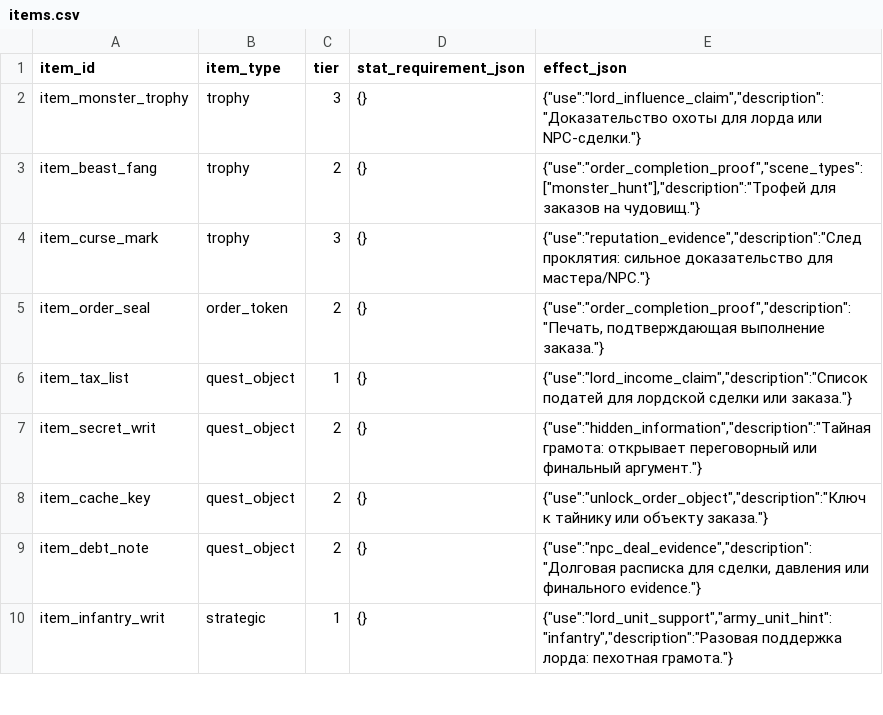
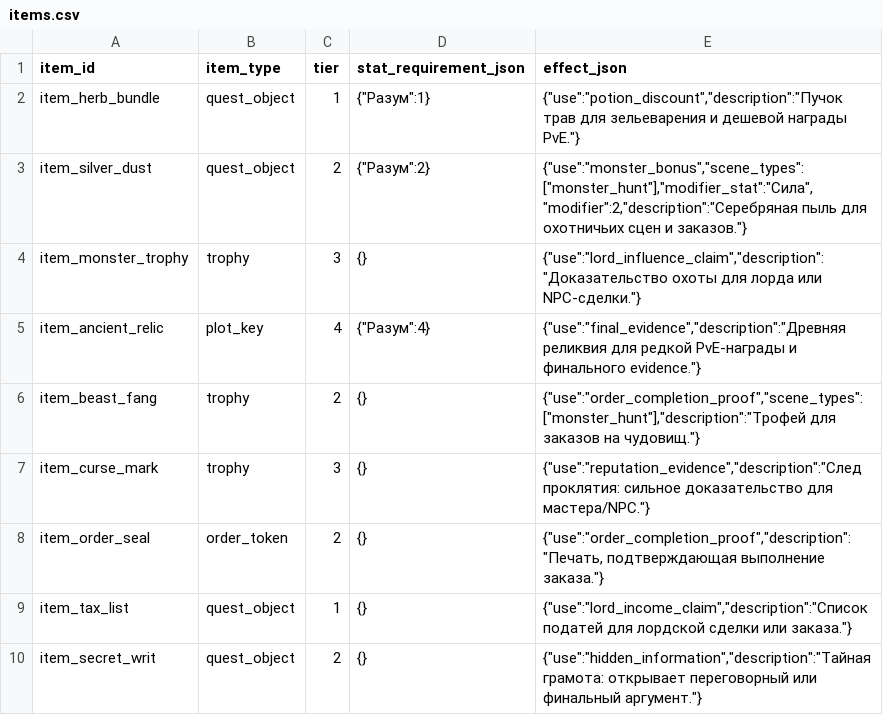
Before and after one commit to ianssensQ/Witcher-LARP, a CSV file: data/seed/items.csv, drawn as a sheet; only a part is shown; the shorter side is filled out with more unchanged rows; the diff names each change by its address in the sheet, - before the commit and + after, or states it on an @@ line.

```diff
--- a/data/seed/items.csv
+++ b/data/seed/items.csv
+row 2: item_herb_bundle | quest_object | 1 | {"Разум":1} | {"use":"potion_discount","description":"Пучок трав для зельеварения и дешевой награды PvE."}
+row 3: item_silver_dust | quest_object | 2 | {"Разум":2} | {"use":"monster_bonus","scene_types":["monster_hunt"],"modifier_stat":"Сила","modifier":2,"description":"Серебряная пыль для охотничьих сцен и заказов."}
+row 5: item_ancient_relic | plot_key | 4 | {"Разум":4} | {"use":"final_evidence","description":"Древняя реликвия для редкой PvE-награды и финального evidence."}
```
Also changed, not shown: data/seed/balance_defaults.csv, data/seed/cards.csv, 55 other files.
